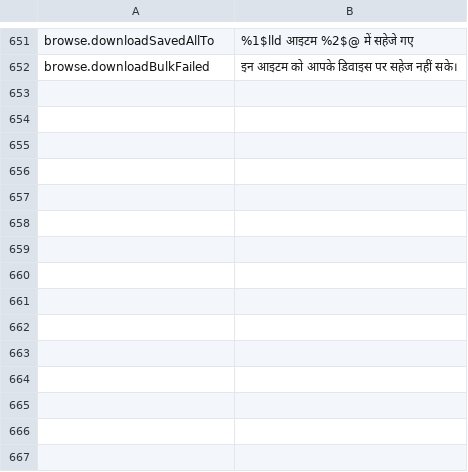
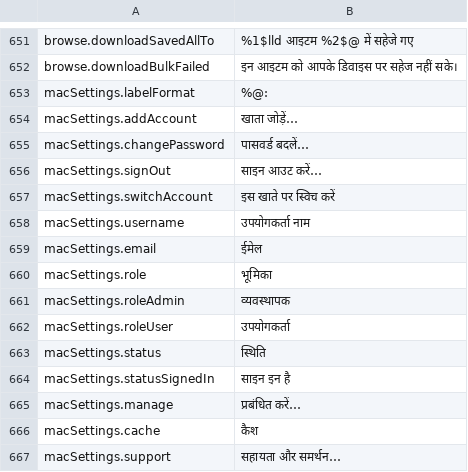
Before and after one commit to PhillipMaizza/NextExplorer-iOS, a TSV file: Packages/Localization/translations/hi.tsv, drawn as a sheet; only a part is shown, gaps mark what is left out.

```diff
--- a/Packages/Localization/translations/hi.tsv
+++ b/Packages/Localization/translations/hi.tsv
@@ -652 +652,16 @@ browse.downloadSavedAllTo	%1$lld आइटम %2$@ में सहेजे ग
 browse.downloadBulkFailed	इन आइटम को आपके डिवाइस पर सहेज नहीं सके।
+macSettings.labelFormat	%@:
+macSettings.addAccount	खाता जोड़ें…
+macSettings.changePassword	पासवर्ड बदलें…
+macSettings.signOut	साइन आउट करें…
+macSettings.switchAccount	इस खाते पर स्विच करें
+macSettings.username	उपयोगकर्ता नाम
+macSettings.email	ईमेल
+macSettings.role	भूमिका
+macSettings.roleAdmin	व्यवस्थापक
+macSettings.roleUser	उपयोगकर्ता
+macSettings.status	स्थिति
+macSettings.statusSignedIn	साइन इन है
+macSettings.manage	प्रबंधित करें…
+macSettings.cache	कैश
+macSettings.support	सहायता और समर्थन…
```
Also changed, not shown: Packages/Localization/translations/ar.tsv, Packages/Localization/translations/es.tsv, 29 other files.
